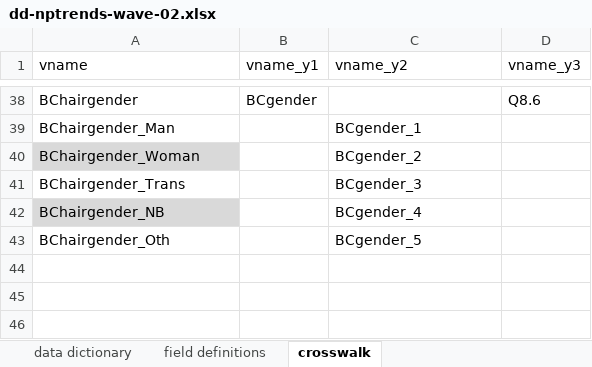
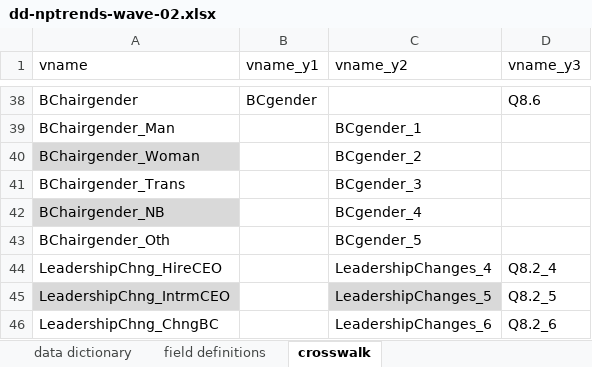
Before and after one commit to UrbanInstitute/nccs-nptrends, an Excel workbook: dd-nptrends-wave-02.xlsx, sheet crosswalk, drawn as a sheet; only a part is shown, gaps mark what is left out; values as stored, in another font and other column widths than the file's, no borders; the diff names each change by its address in the sheet, - before the commit and + after, or states it on an @@ line.

Commit message:
Add additional crosswalk columns

```diff
--- a/dd-nptrends-wave-02.xlsx (sheet crosswalk)
+++ b/dd-nptrends-wave-02.xlsx (sheet crosswalk)
+row 44: LeadershipChng_HireCEO |  | LeadershipChanges_4 | Q8.2_4
+row 45: LeadershipChng_IntrmCEO |  | LeadershipChanges_5 | Q8.2_5
+row 46: LeadershipChng_ChngBC |  | LeadershipChanges_6 | Q8.2_6
```
